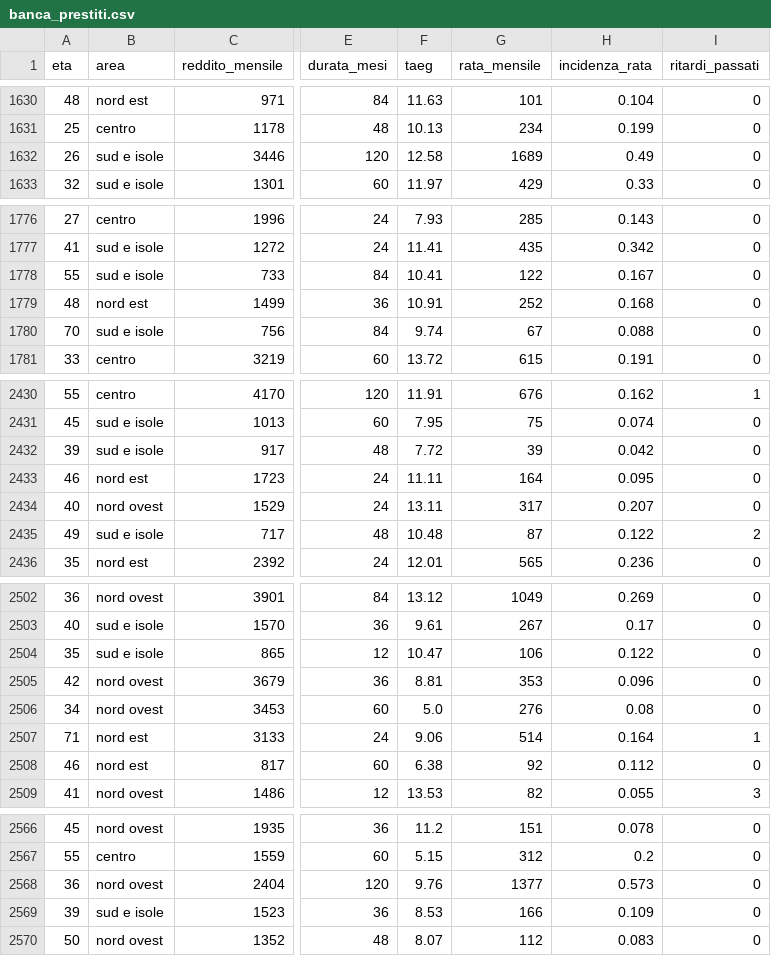
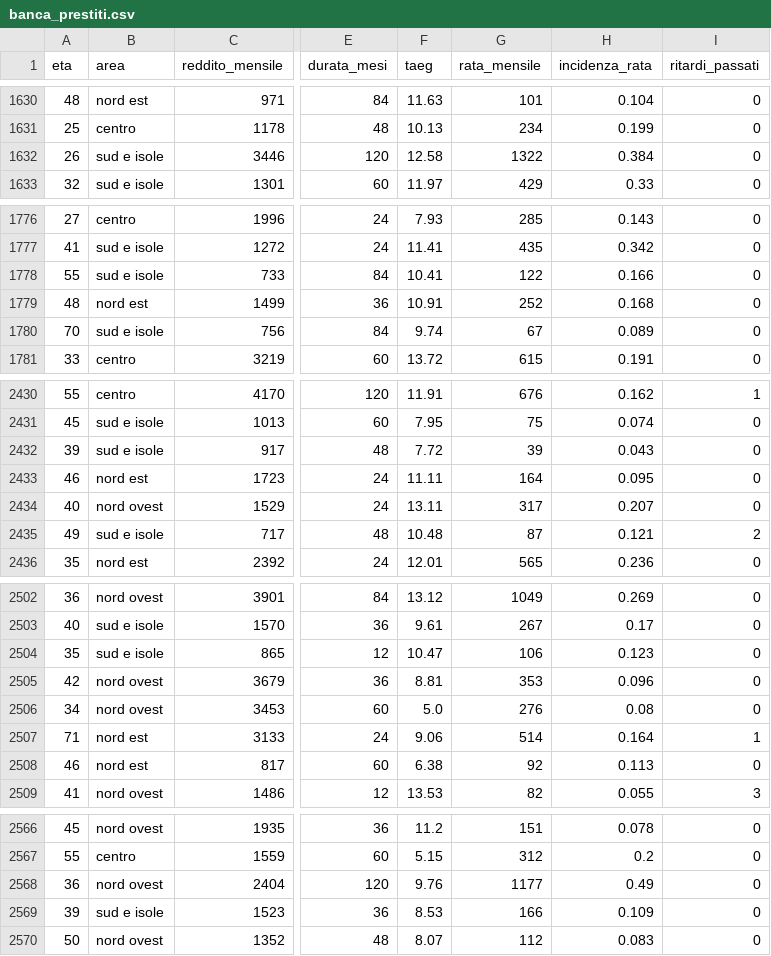
Before and after one commit to vincnardelli/cia, a CSV file: materiale_progetti/banca_prestiti.csv, drawn as a sheet; only a part is shown, gaps mark what is left out; the diff covers the shown part only; the diff names each change by its address in the sheet, - before the commit and + after, or states it on an @@ line.

```diff
--- a/materiale_progetti/banca_prestiti.csv
+++ b/materiale_progetti/banca_prestiti.csv
-G1632 (rata_mensile): 1689
+G1632 (rata_mensile): 1322
-H1632 (incidenza_rata): 0.49
+H1632 (incidenza_rata): 0.384
-H1778 (incidenza_rata): 0.167
+H1778 (incidenza_rata): 0.166
-H1780 (incidenza_rata): 0.088
+H1780 (incidenza_rata): 0.089
-H2432 (incidenza_rata): 0.042
+H2432 (incidenza_rata): 0.043
-H2435 (incidenza_rata): 0.122
+H2435 (incidenza_rata): 0.121
-H2504 (incidenza_rata): 0.122
+H2504 (incidenza_rata): 0.123
-H2508 (incidenza_rata): 0.112
+H2508 (incidenza_rata): 0.113
-G2568 (rata_mensile): 1377
+G2568 (rata_mensile): 1177
-H2568 (incidenza_rata): 0.573
+H2568 (incidenza_rata): 0.49
```
Also changed, not shown: 64 edited cells elsewhere in this file, materiale_progetti/logistica_consegne.csv, 1 other file.
